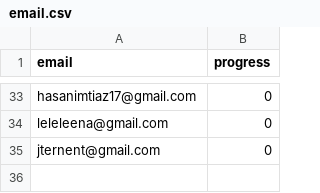
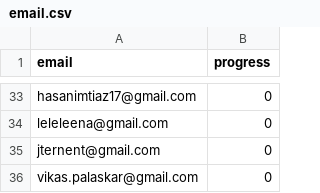
Before and after one commit to nishant07/course-builder, a CSV file: data/email.csv, drawn as a sheet; only a part is shown, gaps mark what is left out.

Commit message:
Update email.csv

```diff
--- a/data/email.csv
+++ b/data/email.csv
@@ -35 +35,2 @@ leleleena@gmail.com,0
 jternent@gmail.com,0
+vikas.palaskar@gmail.com,0
```
